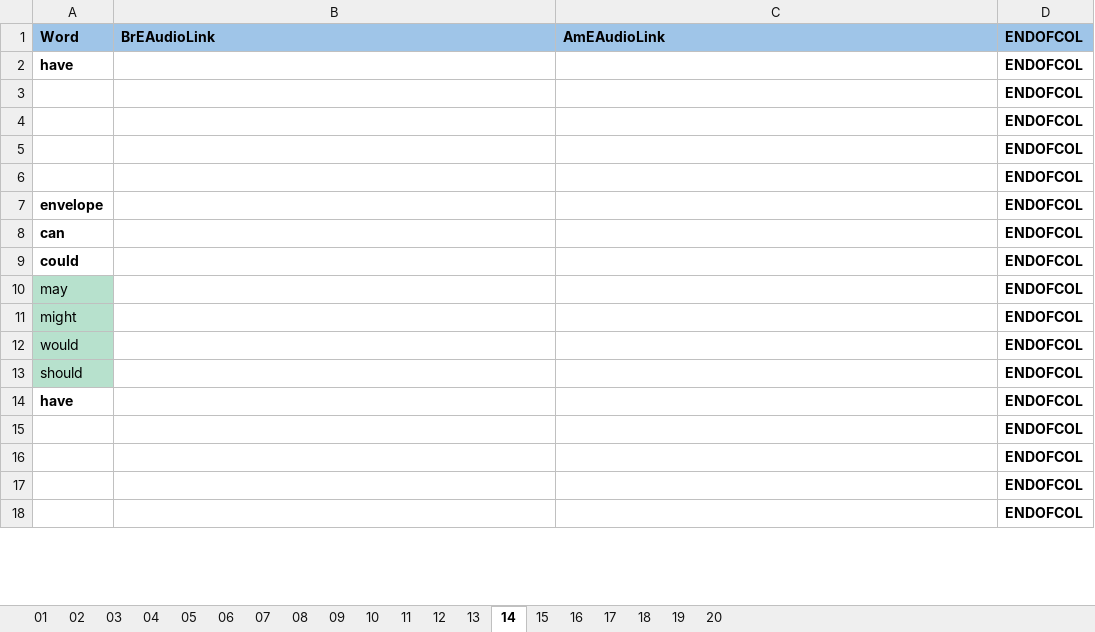
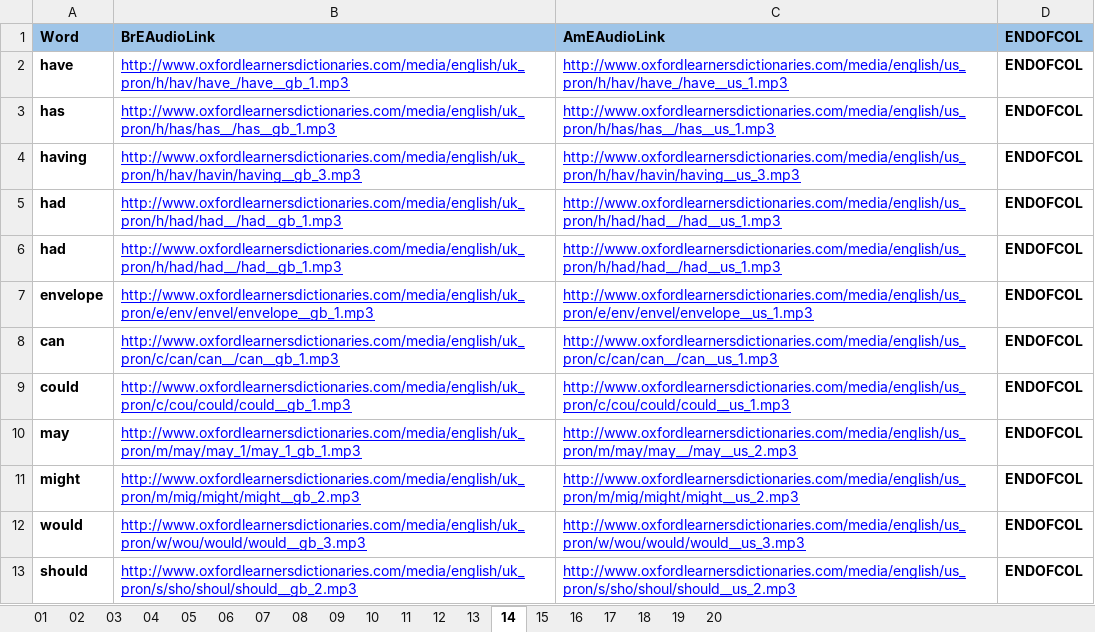
Before and after one commit to 83thanhha/DictionaryAT, an Excel workbook: _OXFORD/Vocabulary-00.xlsx, sheet 14, drawn as a sheet; only a part is shown; values as stored, in another font and other column widths than the file's, no borders; charts and pictures and conditional formats not drawn; removed rows and columns are numbered as before the commit, all else as after; the diff covers the shown part only; the diff names each change by its address in the sheet, - before the commit and + after, or states it on an @@ line.

```diff
--- a/_OXFORD/Vocabulary-00.xlsx (sheet 14)
+++ b/_OXFORD/Vocabulary-00.xlsx (sheet 14)
-B2 (BrEAudioLink): (empty)
+B2 (BrEAudioLink): http://www.oxfordlearnersdictionaries.com/media/english/uk_pron/h/hav/have_/have__gb_1.mp3
-C2 (AmEAudioLink): (empty)
+C2 (AmEAudioLink): http://www.oxfordlearnersdictionaries.com/media/english/us_pron/h/hav/have_/have__us_1.mp3
-row 3:  |  |  | ENDOFCOL
-row 4:  |  |  | ENDOFCOL
-row 5:  |  |  | ENDOFCOL
-row 6:  |  |  | ENDOFCOL
+row 3: has | http://www.oxfordlearnersdictionaries.com/media/english/uk_pron/h/has/has__/has__gb_1.mp3 | http://www.oxfordlearnersdictionaries.com/media/english/us_pron/h/has/has__/has__us_1.mp3 | ENDOFCOL
+row 4: having | http://www.oxfordlearnersdictionaries.com/media/english/uk_pron/h/hav/havin/having__gb_3.mp3 | http://www.oxfordlearnersdictionaries.com/media/english/us_pron/h/hav/havin/having__us_3.mp3 | ENDOFCOL
+row 5: had | http://www.oxfordlearnersdictionaries.com/media/english/uk_pron/h/had/had__/had__gb_1.mp3 | http://www.oxfordlearnersdictionaries.com/media/english/us_pron/h/had/had__/had__us_1.mp3 | ENDOFCOL
+row 6: had | http://www.oxfordlearnersdictionaries.com/media/english/uk_pron/h/had/had__/had__gb_1.mp3 | http://www.oxfordlearnersdictionaries.com/media/english/us_pron/h/had/had__/had__us_1.mp3 | ENDOFCOL
-B7 (BrEAudioLink): (empty)
+B7 (BrEAudioLink): http://www.oxfordlearnersdictionaries.com/media/english/uk_pron/e/env/envel/envelope__gb_1.mp3
-C7 (AmEAudioLink): (empty)
+C7 (AmEAudioLink): http://www.oxfordlearnersdictionaries.com/media/english/us_pron/e/env/envel/envelope__us_1.mp3
-B8 (BrEAudioLink): (empty)
+B8 (BrEAudioLink): http://www.oxfordlearnersdictionaries.com/media/english/uk_pron/c/can/can__/can__gb_1.mp3
-C8 (AmEAudioLink): (empty)
+C8 (AmEAudioLink): http://www.oxfordlearnersdictionaries.com/media/english/us_pron/c/can/can__/can__us_1.mp3
-B9 (BrEAudioLink): (empty)
+B9 (BrEAudioLink): http://www.oxfordlearnersdictionaries.com/media/english/uk_pron/c/cou/could/could__gb_1.mp3
-C9 (AmEAudioLink): (empty)
+C9 (AmEAudioLink): http://www.oxfordlearnersdictionaries.com/media/english/us_pron/c/cou/could/could__us_1.mp3
@@ A10:A13 fill: #B7E1CD → none, bold: off → on @@
-B10 (BrEAudioLink): (empty)
+B10 (BrEAudioLink): http://www.oxfordlearnersdictionaries.com/media/english/uk_pron/m/may/may_1/may_1_gb_1.mp3
-C10 (AmEAudioLink): (empty)
+C10 (AmEAudioLink): http://www.oxfordlearnersdictionaries.com/media/english/us_pron/m/may/may__/may__us_2.mp3
-B11 (BrEAudioLink): (empty)
+B11 (BrEAudioLink): http://www.oxfordlearnersdictionaries.com/media/english/uk_pron/m/mig/might/might__gb_2.mp3
-C11 (AmEAudioLink): (empty)
+C11 (AmEAudioLink): http://www.oxfordlearnersdictionaries.com/media/english/us_pron/m/mig/might/might__us_2.mp3
-B12 (BrEAudioLink): (empty)
+B12 (BrEAudioLink): http://www.oxfordlearnersdictionaries.com/media/english/uk_pron/w/wou/would/would__gb_3.mp3
-C12 (AmEAudioLink): (empty)
+C12 (AmEAudioLink): http://www.oxfordlearnersdictionaries.com/media/english/us_pron/w/wou/would/would__us_3.mp3
-B13 (BrEAudioLink): (empty)
+B13 (BrEAudioLink): http://www.oxfordlearnersdictionaries.com/media/english/uk_pron/s/sho/shoul/should__gb_2.mp3
-C13 (AmEAudioLink): (empty)
+C13 (AmEAudioLink): http://www.oxfordlearnersdictionaries.com/media/english/us_pron/s/sho/shoul/should__us_2.mp3
-row 14: have |  |  | ENDOFCOL
-row 15:  |  |  | ENDOFCOL
-row 16:  |  |  | ENDOFCOL
-row 17:  |  |  | ENDOFCOL
-row 18:  |  |  | ENDOFCOL
```
Also changed, not shown: 9 added rows, 4 removed rows, 10 edited cells and cell formats elsewhere in this sheet, sheet 16, sheet 18, sheet 17, sheet 15, sheet 06.
